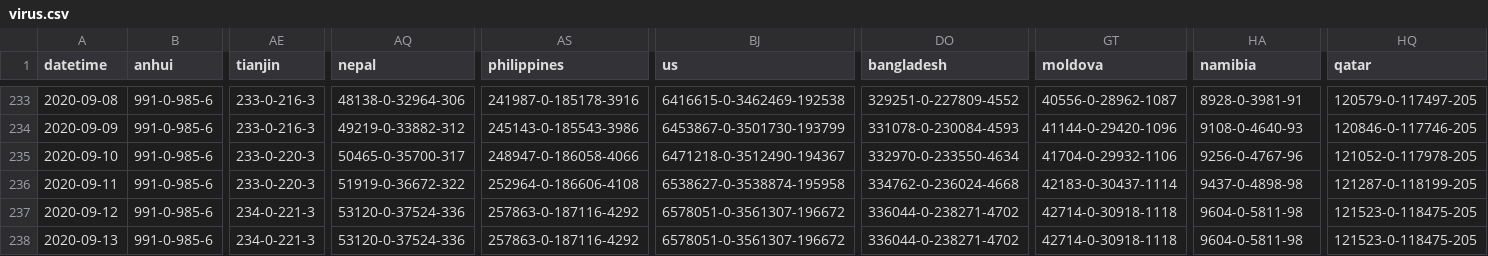
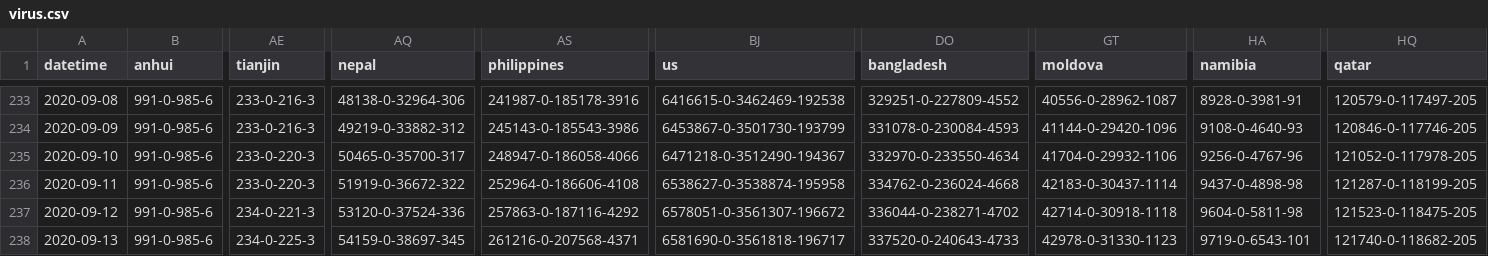
Before and after one commit to odaiwai/2020_SARS2-CoV_COVID19, a CSV file: HGIS_UW_data/virus.csv, drawn as a sheet; only a part is shown, gaps mark what is left out; the diff names each change by its address in the sheet, - before the commit and + after, or states it on an @@ line.

Commit message:
Added HGIS data on 2020-09-14 00:05:40

```diff
--- a/HGIS_UW_data/virus.csv
+++ b/HGIS_UW_data/virus.csv
-AE238 (tianjin): 234-0-221-3
+AE238 (tianjin): 234-0-225-3
-AQ238 (nepal): 53120-0-37524-336
+AQ238 (nepal): 54159-0-38697-345
-AS238 (philippines): 257863-0-187116-4292
+AS238 (philippines): 261216-0-207568-4371
-BJ238 (us): 6578051-0-3561307-196672
+BJ238 (us): 6581690-0-3561818-196717
-DO238 (bangladesh): 336044-0-238271-4702
+DO238 (bangladesh): 337520-0-240643-4733
-GT238 (moldova): 42714-0-30918-1118
+GT238 (moldova): 42978-0-31330-1123
-HA238 (namibia): 9604-0-5811-98
+HA238 (namibia): 9719-0-6543-101
-HQ238 (qatar): 121523-0-118475-205
+HQ238 (qatar): 121740-0-118682-205
```
